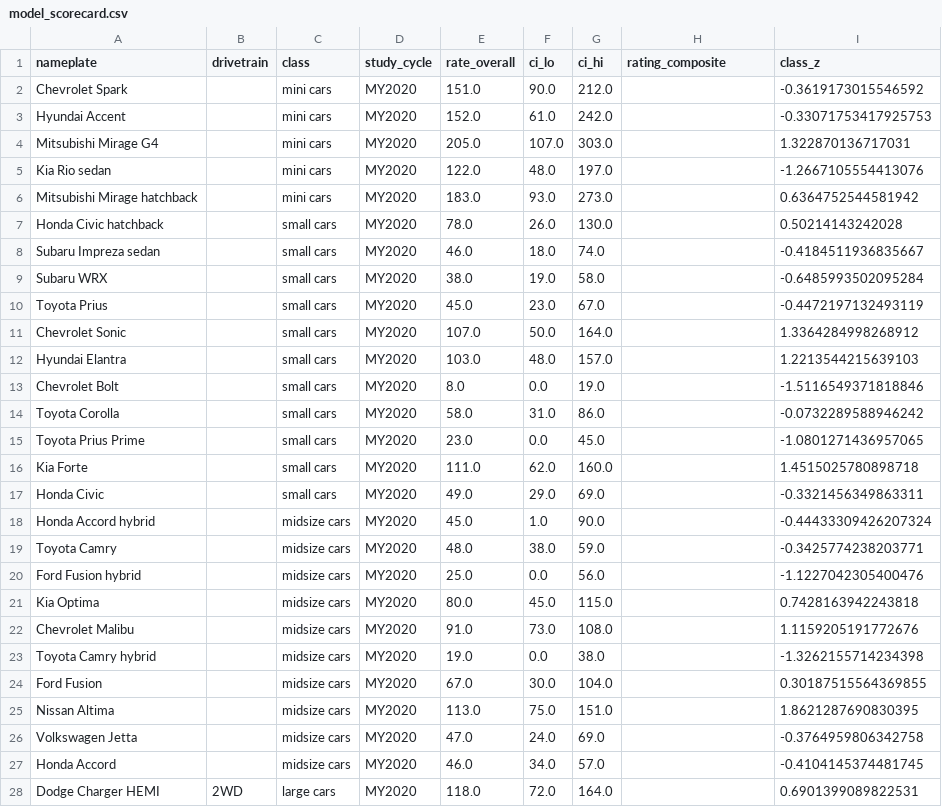
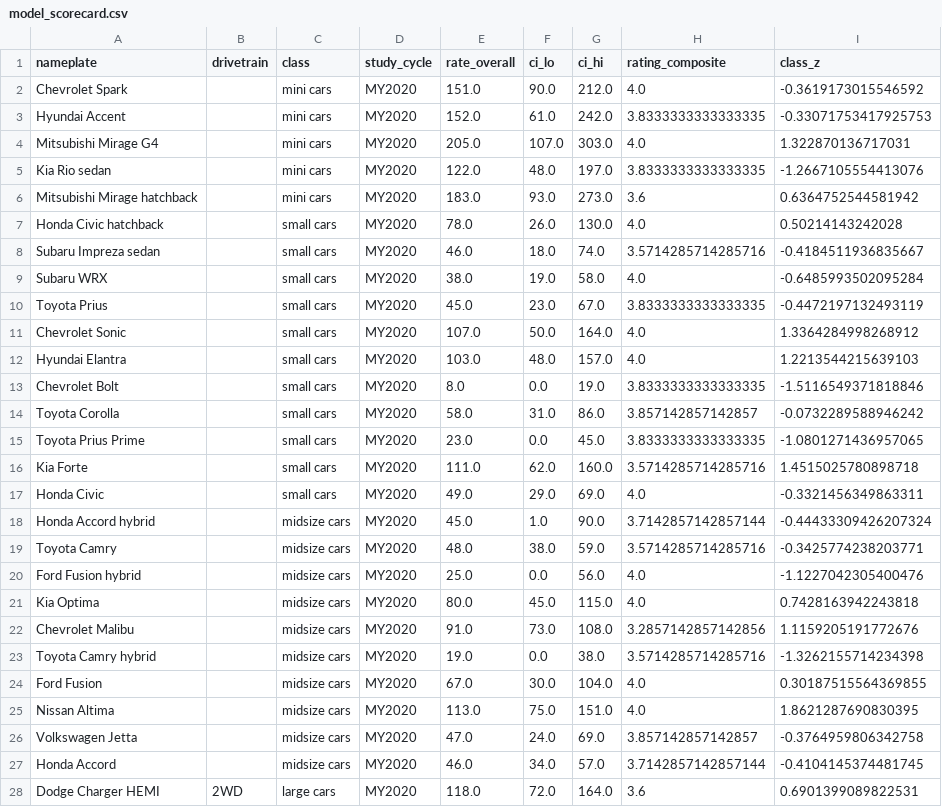
Before and after one commit to frankie-cilantro/artifact-gallery, a CSV file: pipeline/outputs/model_scorecard.csv, drawn as a sheet; only a part is shown; the diff covers the shown part only.

```diff
--- a/pipeline/outputs/model_scorecard.csv
+++ b/pipeline/outputs/model_scorecard.csv
@@ -1,28 +1,28 @@
 nameplate,drivetrain,class,study_cycle,rate_overall,ci_lo,ci_hi,rating_composite,class_z
-Chevrolet Spark,,mini cars,MY2020,151.0,90.0,212.0,,-0.3619173015546592
-Hyundai Accent,,mini cars,MY2020,152.0,61.0,242.0,,-0.33071753417925753
-Mitsubishi Mirage G4,,mini cars,MY2020,205.0,107.0,303.0,,1.322870136717031
-Kia Rio sedan,,mini cars,MY2020,122.0,48.0,197.0,,-1.2667105554413076
-Mitsubishi Mirage hatchback,,mini cars,MY2020,183.0,93.0,273.0,,0.6364752544581942
-Honda Civic hatchback,,small cars,MY2020,78.0,26.0,130.0,,0.50214143242028
-Subaru Impreza sedan,,small cars,MY2020,46.0,18.0,74.0,,-0.4184511936835667
-Subaru WRX,,small cars,MY2020,38.0,19.0,58.0,,-0.6485993502095284
-Toyota Prius,,small cars,MY2020,45.0,23.0,67.0,,-0.4472197132493119
-Chevrolet Sonic,,small cars,MY2020,107.0,50.0,164.0,,1.3364284998268912
-Hyundai Elantra,,small cars,MY2020,103.0,48.0,157.0,,1.2213544215639103
-Chevrolet Bolt,,small cars,MY2020,8.0,0.0,19.0,,-1.5116549371818846
-Toyota Corolla,,small cars,MY2020,58.0,31.0,86.0,,-0.0732289588946242
-Toyota Prius Prime,,small cars,MY2020,23.0,0.0,45.0,,-1.0801271436957065
-Kia Forte,,small cars,MY2020,111.0,62.0,160.0,,1.4515025780898718
-Honda Civic,,small cars,MY2020,49.0,29.0,69.0,,-0.3321456349863311
-Honda Accord hybrid,,midsize cars,MY2020,45.0,1.0,90.0,,-0.44433309426207324
-Toyota Camry,,midsize cars,MY2020,48.0,38.0,59.0,,-0.3425774238203771
-Ford Fusion hybrid,,midsize cars,MY2020,25.0,0.0,56.0,,-1.1227042305400476
-Kia Optima,,midsize cars,MY2020,80.0,45.0,115.0,,0.7428163942243818
-Chevrolet Malibu,,midsize cars,MY2020,91.0,73.0,108.0,,1.1159205191772676
-Toyota Camry hybrid,,midsize cars,MY2020,19.0,0.0,38.0,,-1.3262155714234398
-Ford Fusion,,midsize cars,MY2020,67.0,30.0,104.0,,0.30187515564369855
-Nissan Altima,,midsize cars,MY2020,113.0,75.0,151.0,,1.8621287690830395
-Volkswagen Jetta,,midsize cars,MY2020,47.0,24.0,69.0,,-0.3764959806342758
-Honda Accord,,midsize cars,MY2020,46.0,34.0,57.0,,-0.4104145374481745
-Dodge Charger HEMI,2WD,large cars,MY2020,118.0,72.0,164.0,,0.6901399089822531
+Chevrolet Spark,,mini cars,MY2020,151.0,90.0,212.0,4.0,-0.3619173015546592
+Hyundai Accent,,mini cars,MY2020,152.0,61.0,242.0,3.8333333333333335,-0.33071753417925753
+Mitsubishi Mirage G4,,mini cars,MY2020,205.0,107.0,303.0,4.0,1.322870136717031
+Kia Rio sedan,,mini cars,MY2020,122.0,48.0,197.0,3.8333333333333335,-1.2667105554413076
+Mitsubishi Mirage hatchback,,mini cars,MY2020,183.0,93.0,273.0,3.6,0.6364752544581942
+Honda Civic hatchback,,small cars,MY2020,78.0,26.0,130.0,4.0,0.50214143242028
+Subaru Impreza sedan,,small cars,MY2020,46.0,18.0,74.0,3.5714285714285716,-0.4184511936835667
+Subaru WRX,,small cars,MY2020,38.0,19.0,58.0,4.0,-0.6485993502095284
+Toyota Prius,,small cars,MY2020,45.0,23.0,67.0,3.8333333333333335,-0.4472197132493119
+Chevrolet Sonic,,small cars,MY2020,107.0,50.0,164.0,4.0,1.3364284998268912
+Hyundai Elantra,,small cars,MY2020,103.0,48.0,157.0,4.0,1.2213544215639103
+Chevrolet Bolt,,small cars,MY2020,8.0,0.0,19.0,3.8333333333333335,-1.5116549371818846
+Toyota Corolla,,small cars,MY2020,58.0,31.0,86.0,3.857142857142857,-0.0732289588946242
+Toyota Prius Prime,,small cars,MY2020,23.0,0.0,45.0,3.8333333333333335,-1.0801271436957065
+Kia Forte,,small cars,MY2020,111.0,62.0,160.0,3.5714285714285716,1.4515025780898718
+Honda Civic,,small cars,MY2020,49.0,29.0,69.0,4.0,-0.3321456349863311
+Honda Accord hybrid,,midsize cars,MY2020,45.0,1.0,90.0,3.7142857142857144,-0.44433309426207324
+Toyota Camry,,midsize cars,MY2020,48.0,38.0,59.0,3.5714285714285716,-0.3425774238203771
+Ford Fusion hybrid,,midsize cars,MY2020,25.0,0.0,56.0,4.0,-1.1227042305400476
+Kia Optima,,midsize cars,MY2020,80.0,45.0,115.0,4.0,0.7428163942243818
+Chevrolet Malibu,,midsize cars,MY2020,91.0,73.0,108.0,3.2857142857142856,1.1159205191772676
+Toyota Camry hybrid,,midsize cars,MY2020,19.0,0.0,38.0,3.5714285714285716,-1.3262155714234398
+Ford Fusion,,midsize cars,MY2020,67.0,30.0,104.0,4.0,0.30187515564369855
+Nissan Altima,,midsize cars,MY2020,113.0,75.0,151.0,4.0,1.8621287690830395
+Volkswagen Jetta,,midsize cars,MY2020,47.0,24.0,69.0,3.857142857142857,-0.3764959806342758
+Honda Accord,,midsize cars,MY2020,46.0,34.0,57.0,3.7142857142857144,-0.4104145374481745
+Dodge Charger HEMI,2WD,large cars,MY2020,118.0,72.0,164.0,3.6,0.6901399089822531
```
Also changed, not shown: 118 edited cells elsewhere in this file, pipeline/outputs/effect_estimates.csv, 5 other files.
